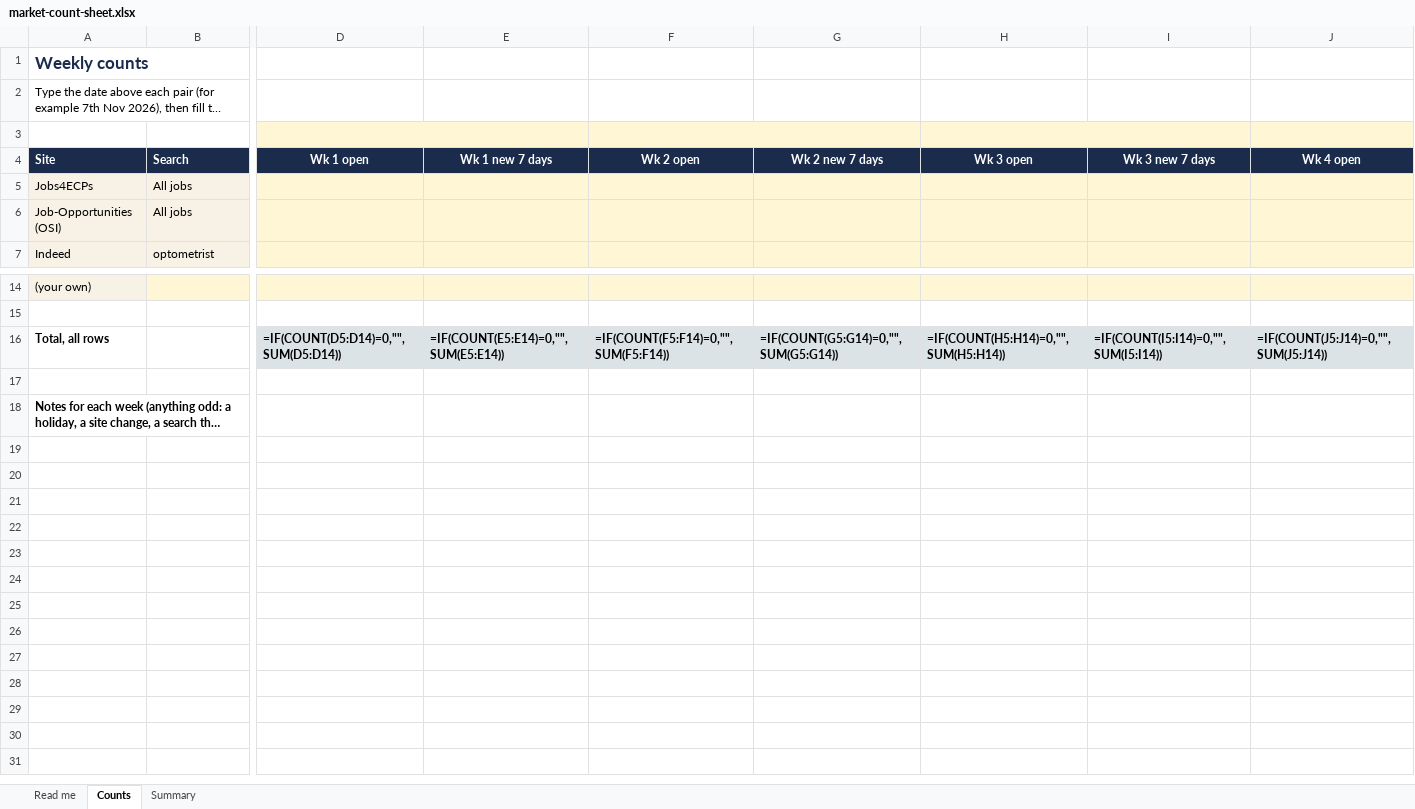
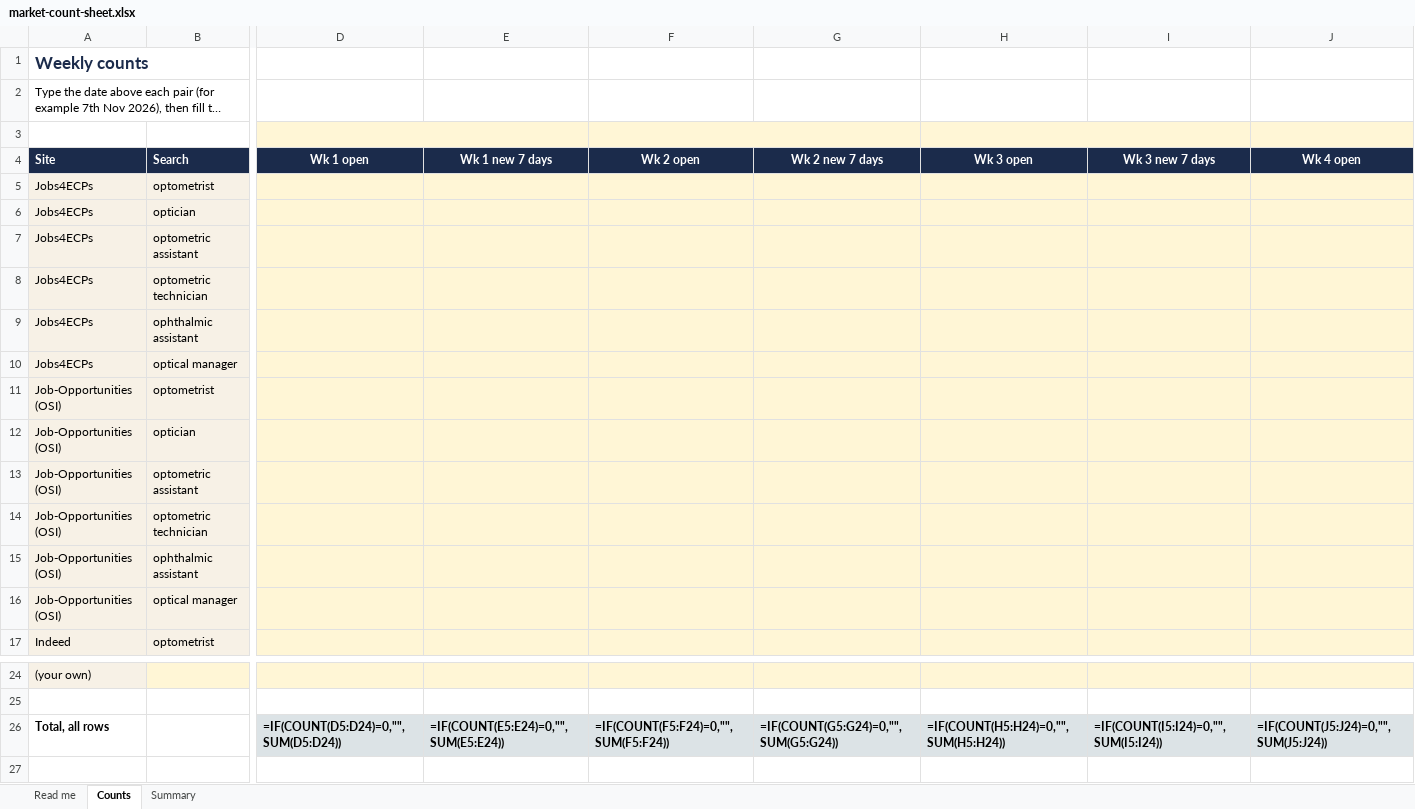
Before and after one commit to stevebsmith88-netizen/Kestrel, an Excel workbook: docs/market-count-sheet.xlsx, sheet Counts, drawn as a sheet; only a part is shown, gaps mark what is left out; the shorter side is filled out with more unchanged rows; long unchanged cells end in …; values as stored, in another font and other column widths than the file's, no borders; formulas without a stored value are shown as written; addresses are those after the commit; rows hold the shown columns only; the diff covers the shown part only; the diff names each change by its address in the sheet, - before the commit and + after, or states it on an @@ line.

```diff
--- a/docs/market-count-sheet.xlsx (sheet Counts)
+++ b/docs/market-count-sheet.xlsx (sheet Counts)
+row 5: Jobs4ECPs | optometrist
+row 6: Jobs4ECPs | optician
+row 7: Jobs4ECPs | optometric assistant
+row 8: Jobs4ECPs | optometric technician
-B9 (Search): All jobs
+B9 (Search): ophthalmic assistant
+row 10: Jobs4ECPs | optical manager
+row 11: Job-Opportunities (OSI) | optometrist
+row 12: Job-Opportunities (OSI) | optician
+row 13: Job-Opportunities (OSI) | optometric assistant
+row 14: Job-Opportunities (OSI) | optometric technician
-B15 (Search): All jobs
+B15 (Search): ophthalmic assistant
+row 16: Job-Opportunities (OSI) | optical manager
-D26 (Wk 1 open): =IF(COUNT(D5:D14)=0,"",SUM(D5:D14))
+D26 (Wk 1 open): =IF(COUNT(D5:D24)=0,"",SUM(D5:D24))
-E26 (Wk 1 new 7 days): =IF(COUNT(E5:E14)=0,"",SUM(E5:E14))
+E26 (Wk 1 new 7 days): =IF(COUNT(E5:E24)=0,"",SUM(E5:E24))
-F26 (Wk 2 open): =IF(COUNT(F5:F14)=0,"",SUM(F5:F14))
+F26 (Wk 2 open): =IF(COUNT(F5:F24)=0,"",SUM(F5:F24))
-G26 (Wk 2 new 7 days): =IF(COUNT(G5:G14)=0,"",SUM(G5:G14))
+G26 (Wk 2 new 7 days): =IF(COUNT(G5:G24)=0,"",SUM(G5:G24))
-H26 (Wk 3 open): =IF(COUNT(H5:H14)=0,"",SUM(H5:H14))
+H26 (Wk 3 open): =IF(COUNT(H5:H24)=0,"",SUM(H5:H24))
-I26 (Wk 3 new 7 days): =IF(COUNT(I5:I14)=0,"",SUM(I5:I14))
+I26 (Wk 3 new 7 days): =IF(COUNT(I5:I24)=0,"",SUM(I5:I24))
-J26 (Wk 4 open): =IF(COUNT(J5:J14)=0,"",SUM(J5:J14))
+J26 (Wk 4 open): =IF(COUNT(J5:J24)=0,"",SUM(J5:J24))
```
Also changed, not shown: 9 edited cells elsewhere in this sheet, sheet Summary, sheet Read me, 1 other file.
